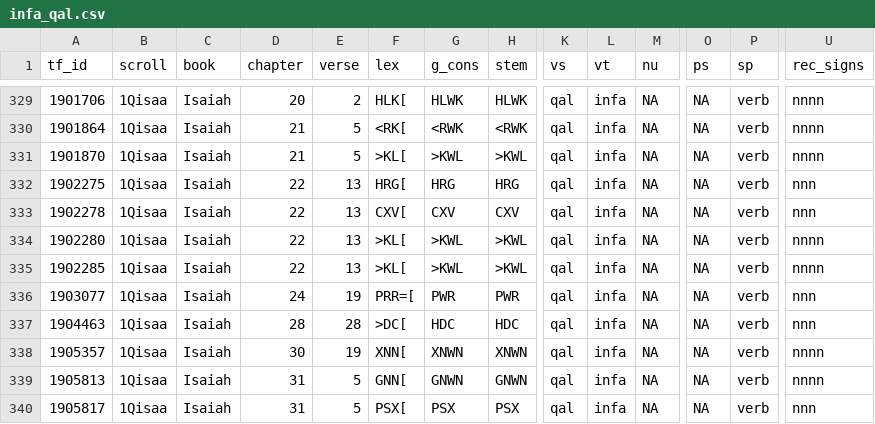
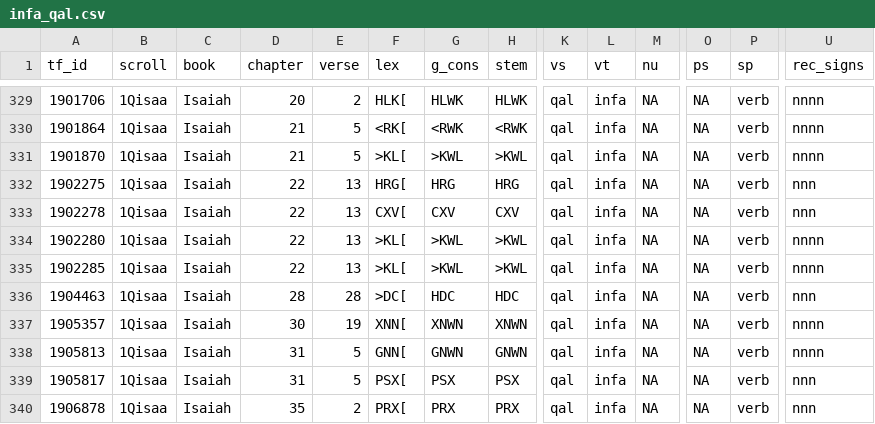
Before and after one commit to MartijnNaaijer/hebrew_spelling_variation, a CSV file: data/infa_qal.csv, drawn as a sheet; only a part is shown, gaps mark what is left out; the shorter side is filled out with more unchanged rows; rows hold the shown columns only; the diff names each change by its address in the sheet, - before the commit and + after, or states it on an @@ line.

Commit message:
made new datasets

```diff
--- a/data/infa_qal.csv
+++ b/data/infa_qal.csv
-row 336: 1903077 | 1Qisaa | Isaiah | 24 | 19 | PRR=[ | PWR | PWR | qal | infa | NA | NA | verb | nnn
```
Also changed, not shown: data/all_dss_hiph_triliteral.csv, data/all_dss_inf_abs_qal.csv, 47 other files.
